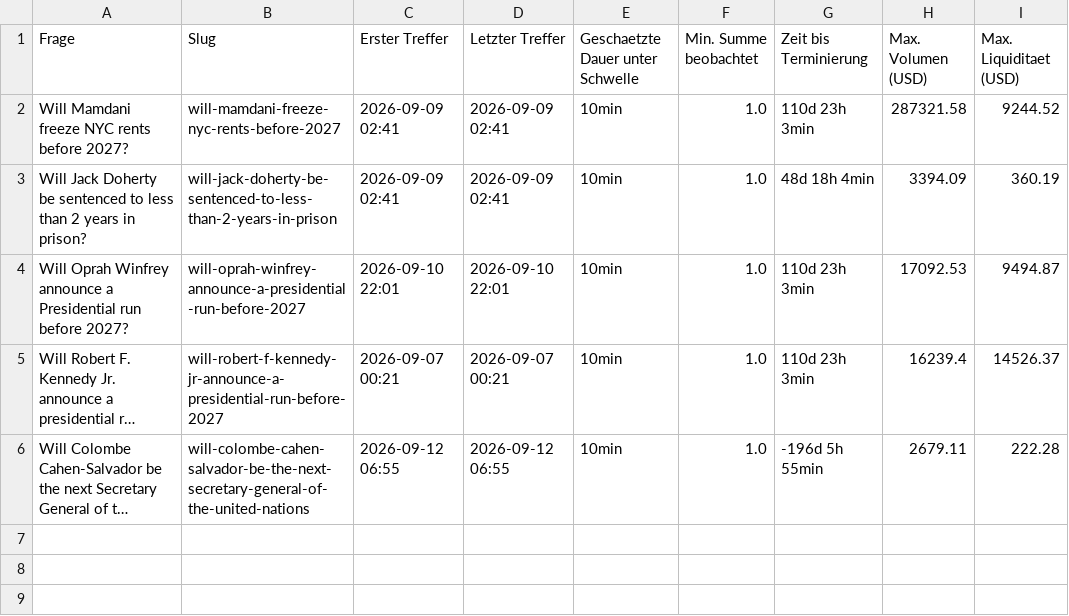
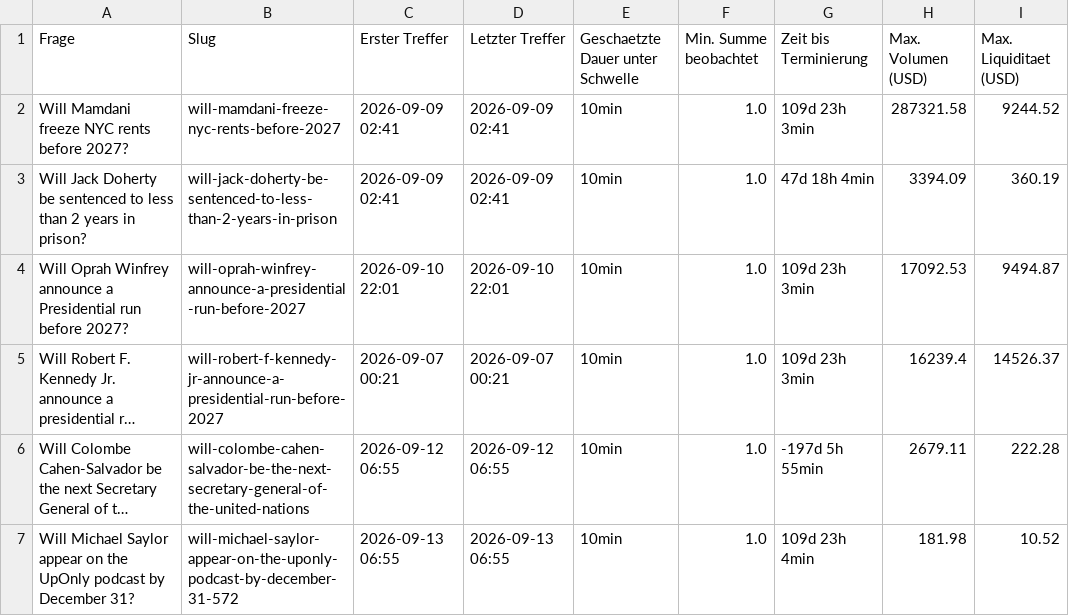
Before and after one commit to rouvenwieland/polymarket-scanner, a CSV file: data/summary.csv, drawn as a sheet; long unchanged cells end in …; the diff names each change by its address in the sheet, - before the commit and + after, or states it on an @@ line.

```diff
--- a/data/summary.csv
+++ b/data/summary.csv
-G2 (Zeit bis Terminierung): 110d 23h 3min
+G2 (Zeit bis Terminierung): 109d 23h 3min
-G3 (Zeit bis Terminierung): 48d 18h 4min
+G3 (Zeit bis Terminierung): 47d 18h 4min
-G4:G5 (Zeit bis Terminierung): 110d 23h 3min
+G4:G5 (Zeit bis Terminierung): 109d 23h 3min
-G6 (Zeit bis Terminierung): -196d 5h 55min
+G6 (Zeit bis Terminierung): -197d 5h 55min
+row 7: Will Michael Saylor appear on the UpOnly podcast by December 31? | will-michael-saylor-appear-on-the-uponly-podcast-by-december-31-572 | 2026-09-13 06:55 | 2026-09-13 06:55 | 10min | 1.0 | 109d 23h 4min | 181.98 | 10.52
```
Also changed, not shown: data/snapshots.csv.
